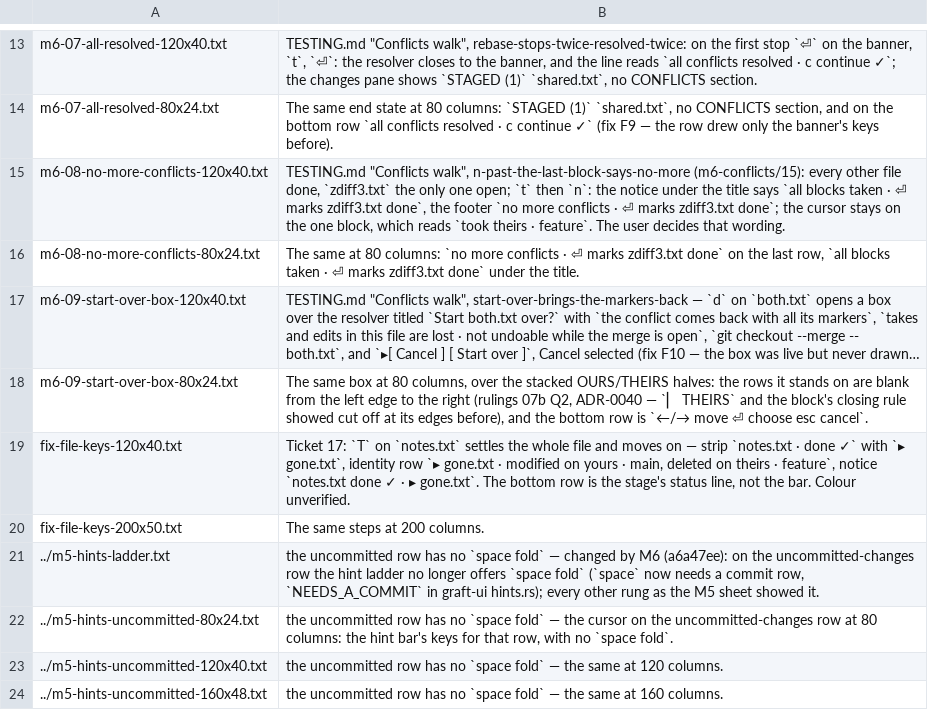
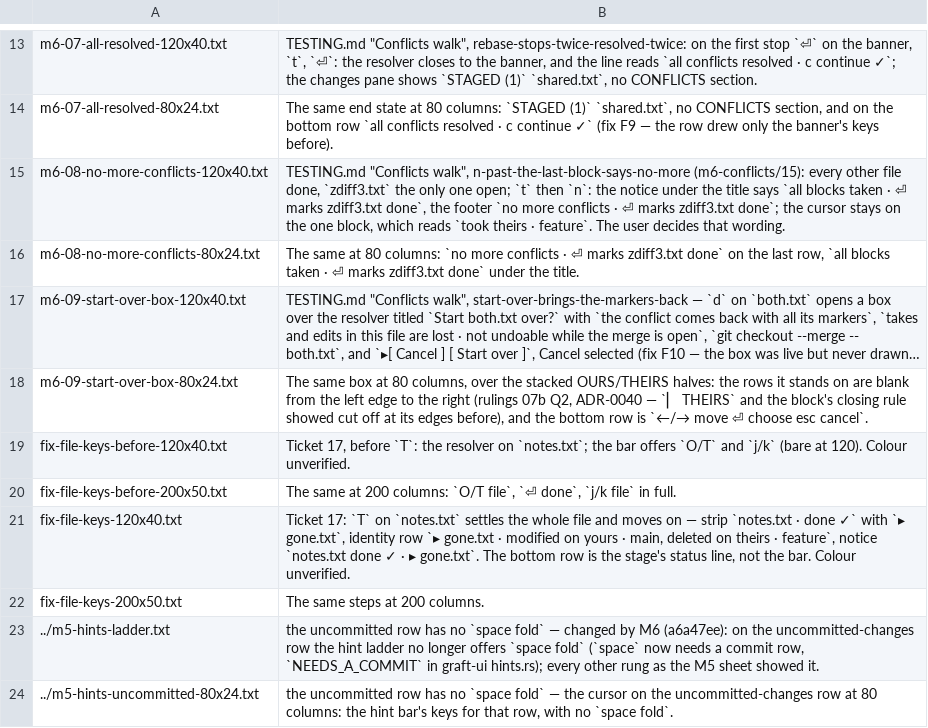
Before and after one commit to Ali-Maken/mergewright, a TSV file: docs/shots/m6/m6-contact-sheet-captions.tsv, drawn as a sheet; only a part is shown, gaps mark what is left out; the shorter side is filled out with more unchanged rows; long unchanged cells end in …; the diff names each change by its address in the sheet, - before the commit and + after, or states it on an @@ line.

```diff
--- a/docs/shots/m6/m6-contact-sheet-captions.tsv
+++ b/docs/shots/m6/m6-contact-sheet-captions.tsv
+row 19: fix-file-keys-before-120x40.txt | Ticket 17, before `T`: the resolver on `notes.txt`; the bar offers `O/T` and `j/k` (bare at 120). Colour unverified.
+row 20: fix-file-keys-before-200x50.txt | The same at 200 columns: `O/T file`, `⏎ done`, `j/k file` in full.
```
Also changed, not shown: 5 other files.
